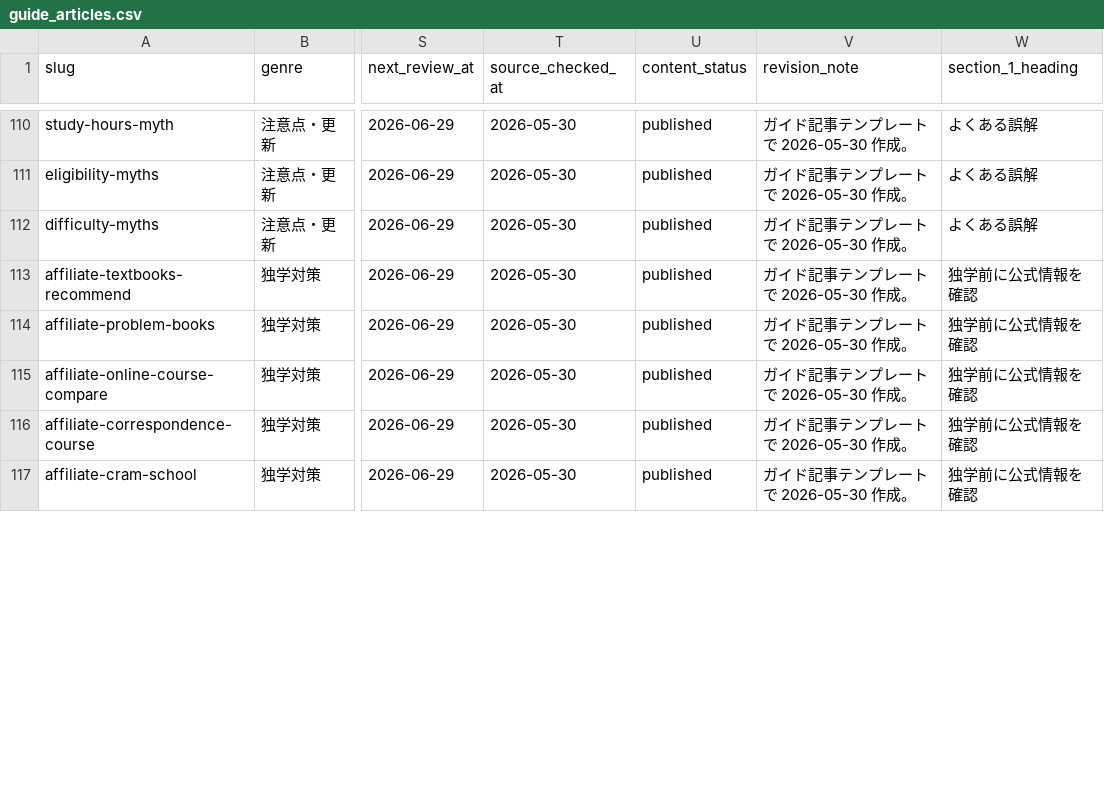
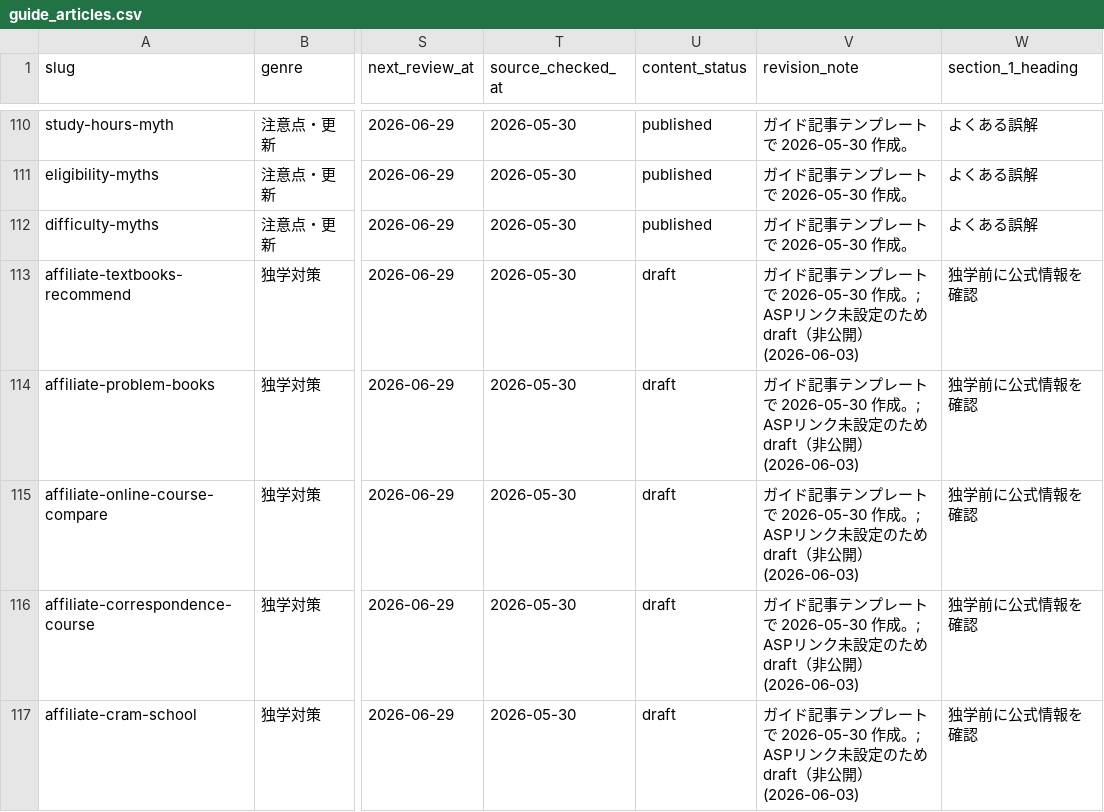
Before and after one commit to takkenshiken2026-sudo/mankan-master, a CSV file: data/guide_articles.csv, drawn as a sheet; only a part is shown, gaps mark what is left out; the diff covers the shown part only; the diff names each change by its address in the sheet, - before the commit and + after, or states it on an @@ line.

Commit message:
リンク未設定のアフィリエイト行を draft（非公開）に統一

```diff
--- a/data/guide_articles.csv
+++ b/data/guide_articles.csv
-U113:U117 (content_status): published
+U113:U117 (content_status): draft
-V113:V117 (revision_note): …2026-05-30 作成。
+V113:V117 (revision_note): …2026-05-30 作成。; ASPリンク未設定のため draft（非公開） (2026-06-03)
```
Also changed, not shown: 10 edited cells elsewhere in this file, 1 other file.
